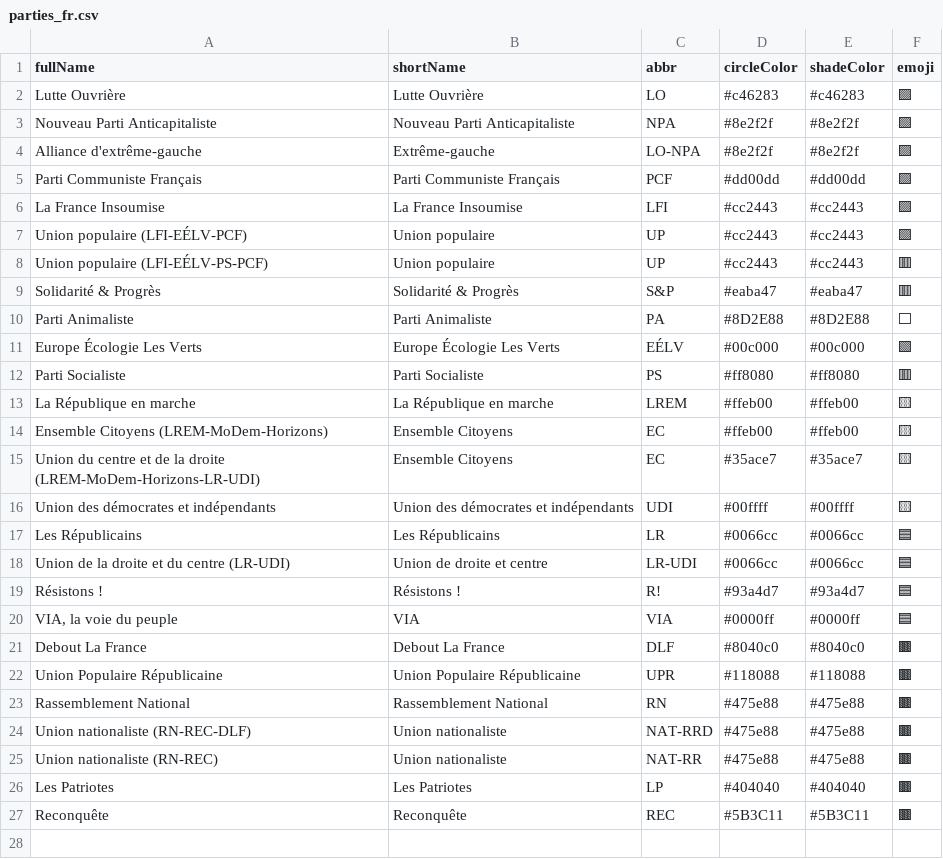
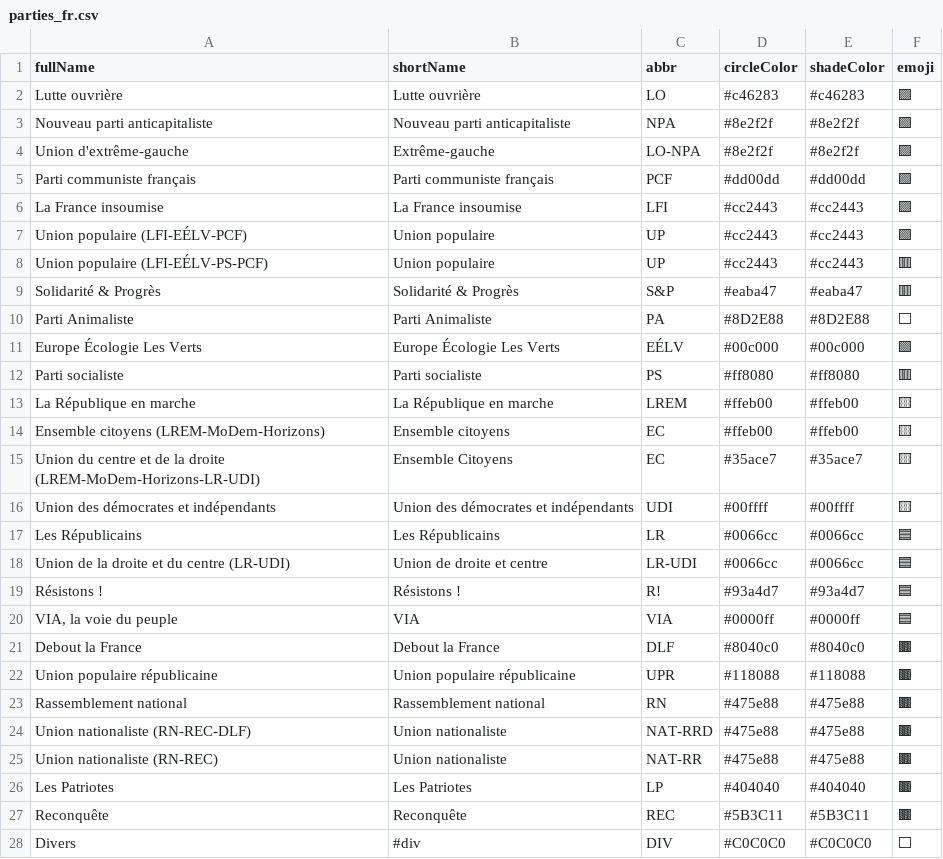
Before and after one commit to J-Rohault-dF/IPGM3-, a CSV file: data/parties_fr.csv, drawn as a sheet.

```diff
--- a/data/parties_fr.csv
+++ b/data/parties_fr.csv
@@ -1,7 +1,7 @@
 fullName;shortName;abbr;circleColor;shadeColor;emoji
-Lutte Ouvrière;Lutte Ouvrière;LO;#c46283;#c46283;🟪
-Nouveau Parti Anticapitaliste;Nouveau Parti Anticapitaliste;NPA;#8e2f2f;#8e2f2f;🟪
-Alliance d'extrême-gauche;Extrême-gauche;LO-NPA;#8e2f2f;#8e2f2f;🟪
-Parti Communiste Français;Parti Communiste Français;PCF;#dd00dd;#dd00dd;🟪
-La France Insoumise;La France Insoumise;LFI;#cc2443;#cc2443;🟪
+Lutte ouvrière;Lutte ouvrière;LO;#c46283;#c46283;🟪
+Nouveau parti anticapitaliste;Nouveau parti anticapitaliste;NPA;#8e2f2f;#8e2f2f;🟪
+Union d'extrême-gauche;Extrême-gauche;LO-NPA;#8e2f2f;#8e2f2f;🟪
+Parti communiste français;Parti communiste français;PCF;#dd00dd;#dd00dd;🟪
+La France insoumise;La France insoumise;LFI;#cc2443;#cc2443;🟪
 Union populaire (LFI-EÉLV-PCF);Union populaire;UP;#cc2443;#cc2443;🟪
@@ -11,5 +11,5 @@ Parti Animaliste;Parti Animaliste;PA;#8D2E88;#8D2E88;⬜
 Europe Écologie Les Verts;Europe Écologie Les Verts;EÉLV;#00c000;#00c000;🟩
-Parti Socialiste;Parti Socialiste;PS;#ff8080;#ff8080;🟥
+Parti socialiste;Parti socialiste;PS;#ff8080;#ff8080;🟥
 La République en marche;La République en marche;LREM;#ffeb00;#ffeb00;🟨
-Ensemble Citoyens (LREM-MoDem-Horizons);Ensemble Citoyens;EC;#ffeb00;#ffeb00;🟨
+Ensemble citoyens (LREM-MoDem-Horizons);Ensemble citoyens;EC;#ffeb00;#ffeb00;🟨
 Union du centre et de la droite (LREM-MoDem-Horizons-LR-UDI);Ensemble Citoyens;EC;#35ace7;#35ace7;🟨
@@ -20,5 +20,5 @@ Résistons !;Résistons !;R!;#93a4d7;#93a4d7;🟦
 VIA, la voie du peuple;VIA;VIA;#0000ff;#0000ff;🟦
-Debout La France;Debout La France;DLF;#8040c0;#8040c0;🟫
-Union Populaire Républicaine;Union Populaire Républicaine;UPR;#118088;#118088;🟫
-Rassemblement National;Rassemblement National;RN;#475e88;#475e88;🟫
+Debout la France;Debout la France;DLF;#8040c0;#8040c0;🟫
+Union populaire républicaine;Union populaire républicaine;UPR;#118088;#118088;🟫
+Rassemblement national;Rassemblement national;RN;#475e88;#475e88;🟫
 Union nationaliste (RN-REC-DLF);Union nationaliste;NAT-RRD;#475e88;#475e88;🟫
@@ -27 +27,2 @@ Les Patriotes;Les Patriotes;LP;#404040;#404040;🟫
 Reconquête;Reconquête;REC;#5B3C11;#5B3C11;🟫
+Divers;#div;DIV;#C0C0C0;#C0C0C0;⬜
```
Also changed, not shown: data/seats_fr_depts.csv, 6 other files.
